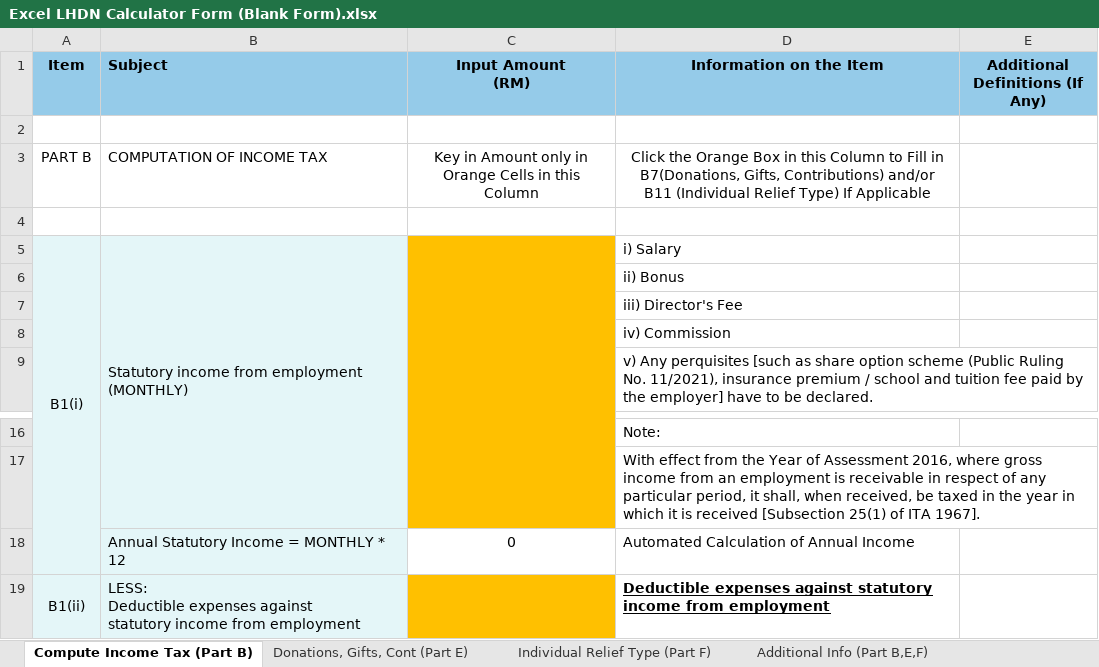
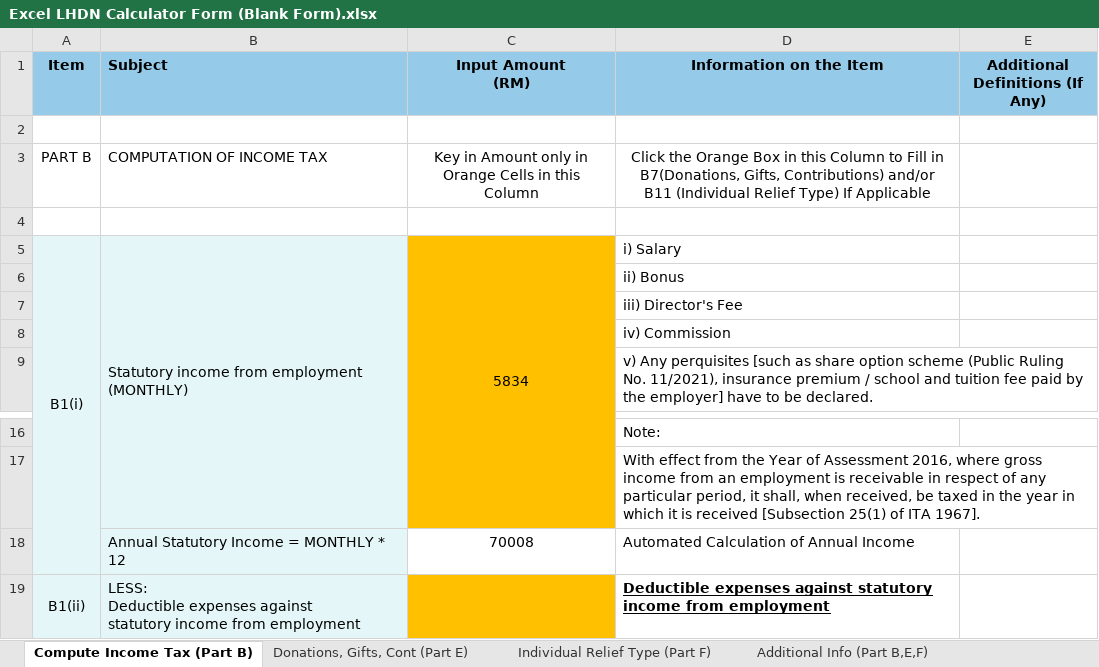
Before and after one commit to HareinJ/MY_TaxRelief, an Excel workbook: Excel LHDN Calculator Form (Blank Form).xlsx, sheet Compute Income Tax (Part B), drawn as a sheet; only a part is shown, gaps mark what is left out; values as stored, in another font and other column widths than the file's, no borders; conditional formats not drawn; the diff covers the shown part only; the diff names each change by its address in the sheet, - before the commit and + after, or states it on an @@ line.

Commit message:
Income Tax Rate Updated

```diff
--- a/Excel LHDN Calculator Form (Blank Form).xlsx (sheet Compute Income Tax (Part B))
+++ b/Excel LHDN Calculator Form (Blank Form).xlsx (sheet Compute Income Tax (Part B))
-C5 (Input Amount (RM)): (empty)
+C5 (Input Amount (RM)): 5834
-C18 (Input Amount (RM)): 0
+C18 (Input Amount (RM)): 70008
```
Also changed, not shown: 12 edited cells elsewhere in this sheet, sheet Income Tax Rate, sheet Donations, Gifts, Cont (Part E), formulas that keep their value.
